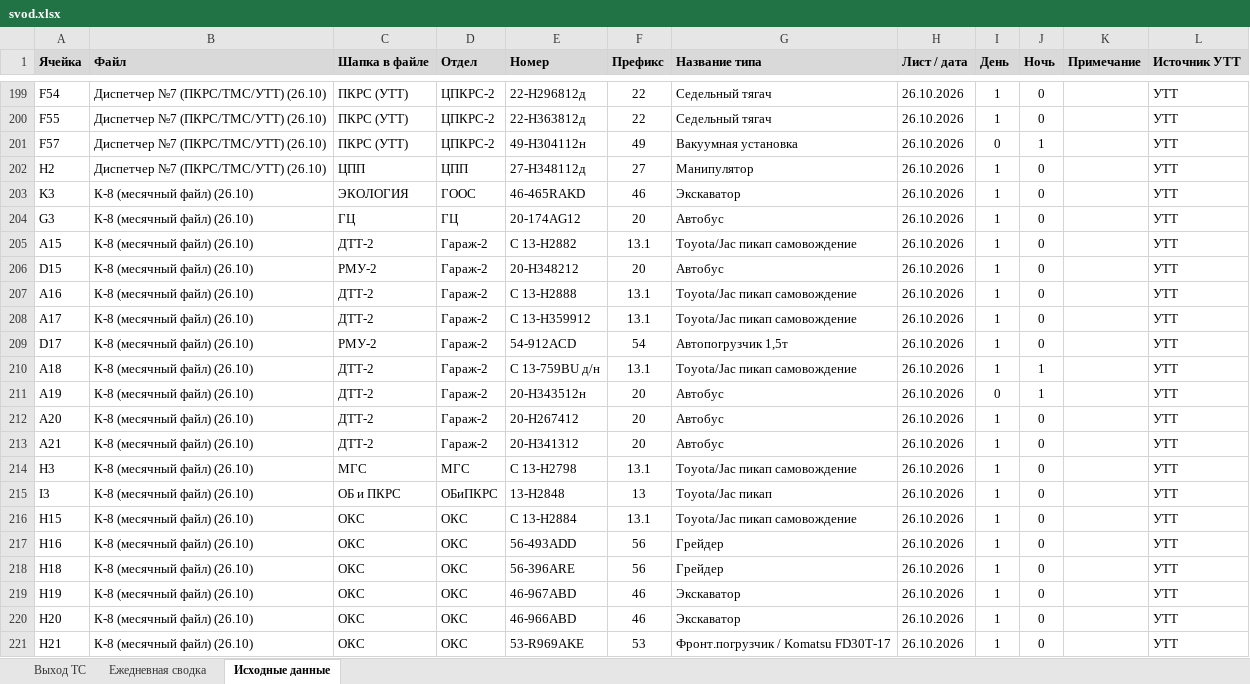
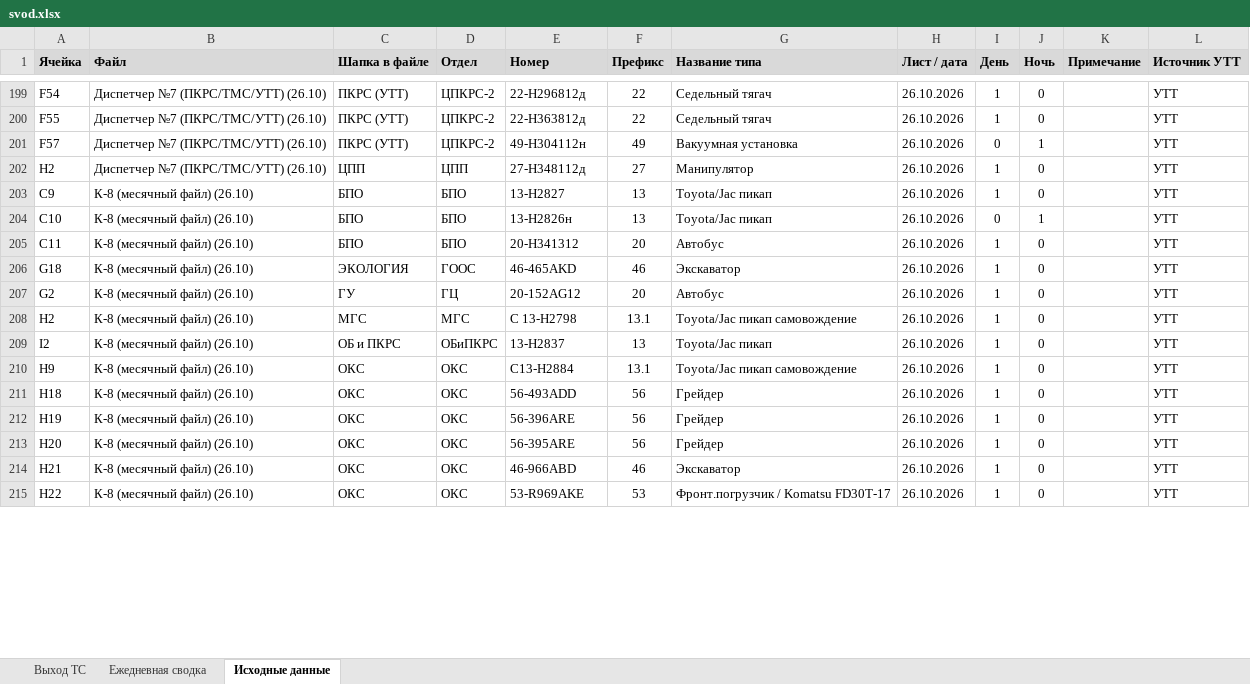
Before and after one commit to aura2889/summary, an Excel workbook: archive/2026-10-26/svod.xlsx, sheet Исходные данные, drawn as a sheet; only a part is shown, gaps mark what is left out; values as stored, in another font and other column widths than the file's, no borders; charts and pictures not drawn; removed rows and columns are numbered as before the commit, all else as after; the diff covers the shown part only; the diff names each change by its address in the sheet, - before the commit and + after, or states it on an @@ line.

Commit message:
Авто: данные на 2026-10-26

```diff
--- a/archive/2026-10-26/svod.xlsx (sheet Исходные данные)
+++ b/archive/2026-10-26/svod.xlsx (sheet Исходные данные)
+row 203: C9 | К-8 (месячный файл) (26.10) | БПО | БПО | 13-Н2827 | 13 | Toyota/Jac пикап | 26.10.2026 | 1 | 0 |  | УТТ
+row 204: C10 | К-8 (месячный файл) (26.10) | БПО | БПО | 13-Н2826н | 13 | Toyota/Jac пикап | 26.10.2026 | 0 | 1 |  | УТТ
+row 205: C11 | К-8 (месячный файл) (26.10) | БПО | БПО | 20-Н341312 | 20 | Автобус | 26.10.2026 | 1 | 0 |  | УТТ
-A206 (Ячейка): K3
+A206 (Ячейка): G18
-E206 (Номер): 46-465RAKD
+E206 (Номер): 46-465AKD
-A207 (Ячейка): G3
+A207 (Ячейка): G2
-C207 (Шапка в файле): ГЦ
+C207 (Шапка в файле): ГУ
-E207 (Номер): 20-174AG12
+E207 (Номер): 20-152AG12
-row 205: A15 | К-8 (месячный файл) (26.10) | ДТТ-2 | Гараж-2 | С 13-Н2882 | 13.1 | Toyota/Jac пикап самовождение | 26.10.2026 | 1 | 0 |  | УТТ
-row 206: D15 | К-8 (месячный файл) (26.10) | РМУ-2 | Гараж-2 | 20-Н348212 | 20 | Автобус | 26.10.2026 | 1 | 0 |  | УТТ
-row 207: A16 | К-8 (месячный файл) (26.10) | ДТТ-2 | Гараж-2 | С 13-Н2888 | 13.1 | Toyota/Jac пикап самовождение | 26.10.2026 | 1 | 0 |  | УТТ
-row 208: A17 | К-8 (месячный файл) (26.10) | ДТТ-2 | Гараж-2 | С 13-H359912 | 13.1 | Toyota/Jac пикап самовождение | 26.10.2026 | 1 | 0 |  | УТТ
-row 209: D17 | К-8 (месячный файл) (26.10) | РМУ-2 | Гараж-2 | 54-912ACD | 54 | Автопогрузчик 1,5т | 26.10.2026 | 1 | 0 |  | УТТ
-row 210: A18 | К-8 (месячный файл) (26.10) | ДТТ-2 | Гараж-2 | С 13-759BU д/н | 13.1 | Toyota/Jac пикап самовождение | 26.10.2026 | 1 | 1 |  | УТТ
-row 211: A19 | К-8 (месячный файл) (26.10) | ДТТ-2 | Гараж-2 | 20-Н343512н | 20 | Автобус | 26.10.2026 | 0 | 1 |  | УТТ
-row 212: A20 | К-8 (месячный файл) (26.10) | ДТТ-2 | Гараж-2 | 20-Н267412 | 20 | Автобус | 26.10.2026 | 1 | 0 |  | УТТ
-row 213: A21 | К-8 (месячный файл) (26.10) | ДТТ-2 | Гараж-2 | 20-Н341312 | 20 | Автобус | 26.10.2026 | 1 | 0 |  | УТТ
-A208 (Ячейка): H3
+A208 (Ячейка): H2
-A209 (Ячейка): I3
+A209 (Ячейка): I2
-E209 (Номер): 13-Н2848
+E209 (Номер): 13-Н2837
-A210 (Ячейка): H15
+A210 (Ячейка): H9
-E210 (Номер): С 13-Н2884
+E210 (Номер): С13-Н2884
-row 217: H16 | К-8 (месячный файл) (26.10) | ОКС | ОКС | 56-493ADD | 56 | Грейдер | 26.10.2026 | 1 | 0 |  | УТТ
-E211 (Номер): 56-396ARE
+E211 (Номер): 56-493ADD
-E212 (Номер): 46-967ABD
+E212 (Номер): 56-396ARE
-F212:F213 (Префикс): 46
+F212:F213 (Префикс): 56
-G212:G213 (Название типа): Экскаватор
+G212:G213 (Название типа): Грейдер
-E213 (Номер): 46-966ABD
+E213 (Номер): 56-395ARE
-E214 (Номер): 53-R969AKE
+E214 (Номер): 46-966ABD
-F214 (Префикс): 53
+F214 (Префикс): 46
-G214 (Название типа): Фронт.погрузчик / Komatsu FD30T-17
+G214 (Название типа): Экскаватор
+row 215: H22 | К-8 (месячный файл) (26.10) | ОКС | ОКС | 53-R969AKE | 53 | Фронт.погрузчик / Komatsu FD30T-17 | 26.10.2026 | 1 | 0 |  | УТТ
```
Also changed, not shown: 9 added rows, 5 removed rows and 60 edited cells elsewhere in this sheet, sheet Выход ТС, formulas that keep their value, 7 other files.
